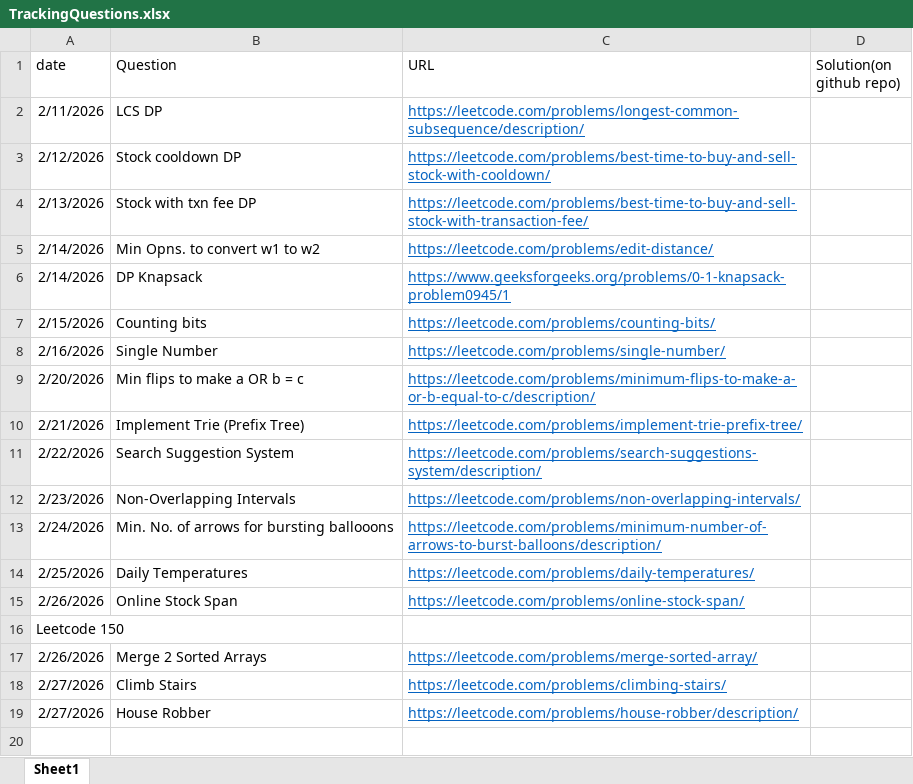
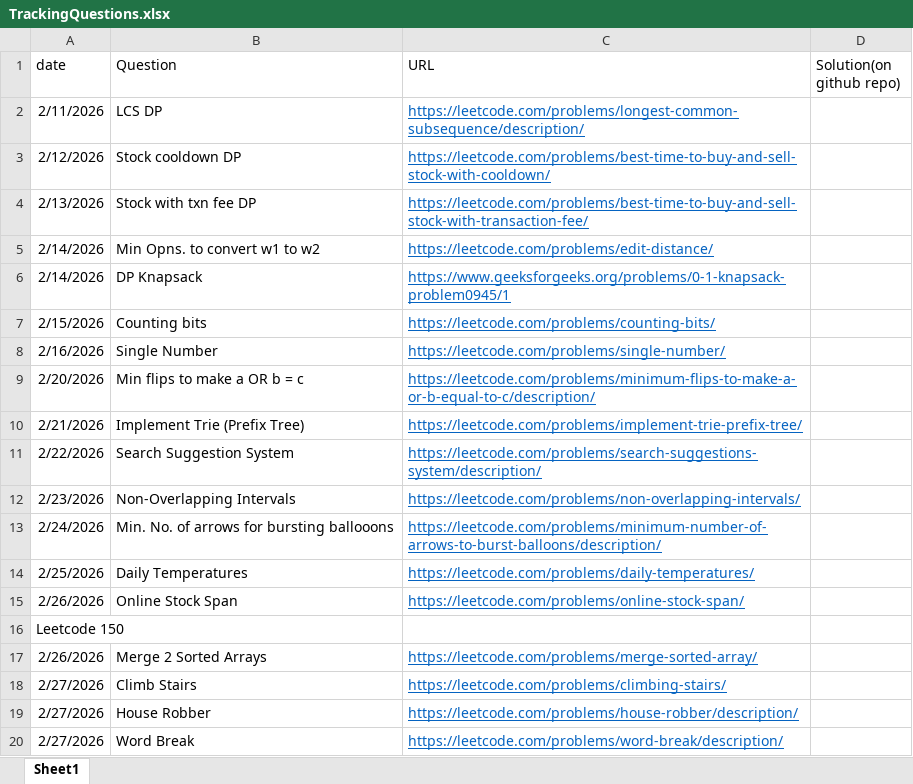
Before and after one commit to gouravlinux/Daily-CP-Practise-Questions, an Excel workbook: TrackingQuestions.xlsx, sheet Sheet1, drawn as a sheet; values as stored, in another font and other column widths than the file's, no borders; the diff names each change by its address in the sheet, - before the commit and + after, or states it on an @@ line.

Commit message:
solved word break problem

```diff
--- a/TrackingQuestions.xlsx (sheet Sheet1)
+++ b/TrackingQuestions.xlsx (sheet Sheet1)
+row 20: 2/27/2026 | Word Break | https://leetcode.com/problems/word-break/description/
```
Also changed, not shown: 1 other file.
